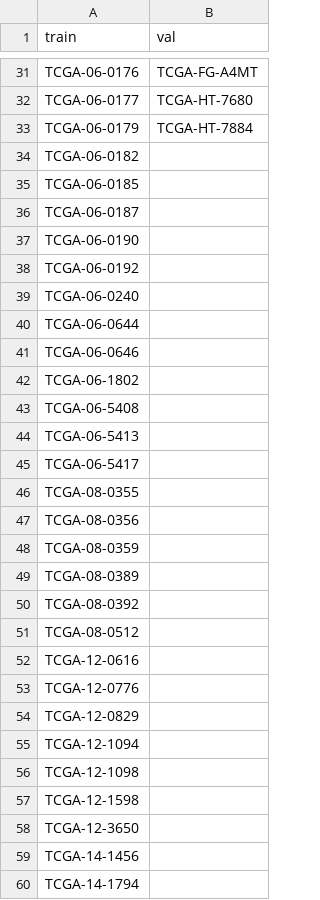
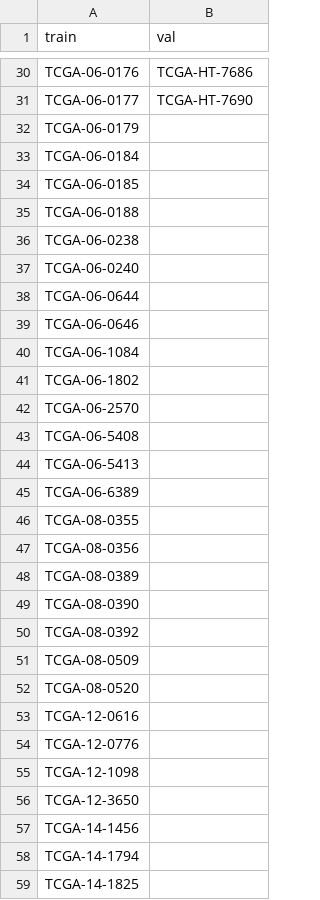
Before and after one commit to allaaamr/MMContraFuse, a CSV file: data/splits/split_4.csv, drawn as a sheet; only a part is shown, gaps mark what is left out; the shorter side is filled out with more unchanged rows; removed rows and columns are numbered as before the commit, all else as after; the diff covers the shown part only; the diff names each change by its address in the sheet, - before the commit and + after, or states it on an @@ line.

```diff
--- a/data/splits/split_4.csv
+++ b/data/splits/split_4.csv
-B30 (val): TCGA-FG-A4MT
+B30 (val): TCGA-HT-7686
-B31 (val): TCGA-HT-7680
+B31 (val): TCGA-HT-7690
-B32 (val): TCGA-HT-7884
+B32 (val): (empty)
-A33 (train): TCGA-06-0182
+A33 (train): TCGA-06-0184
-A35 (train): TCGA-06-0187
+A35 (train): TCGA-06-0188
-A36 (train): TCGA-06-0190
+A36 (train): TCGA-06-0238
-row 38: TCGA-06-0192
+row 40: TCGA-06-1084
+row 42: TCGA-06-2570
-A45 (train): TCGA-06-5417
+A45 (train): TCGA-06-6389
-row 48: TCGA-08-0359
+row 49: TCGA-08-0390
-A51 (train): TCGA-08-0512
+A51 (train): TCGA-08-0509
+row 52: TCGA-08-0520
-row 54: TCGA-12-0829
-row 55: TCGA-12-1094
-row 57: TCGA-12-1598
```
Also changed, not shown: 12 added rows, 12 removed rows and 34 edited cells elsewhere in this file, data/splits/split_0.csv, data/splits/split_1.csv, 22 other files.
